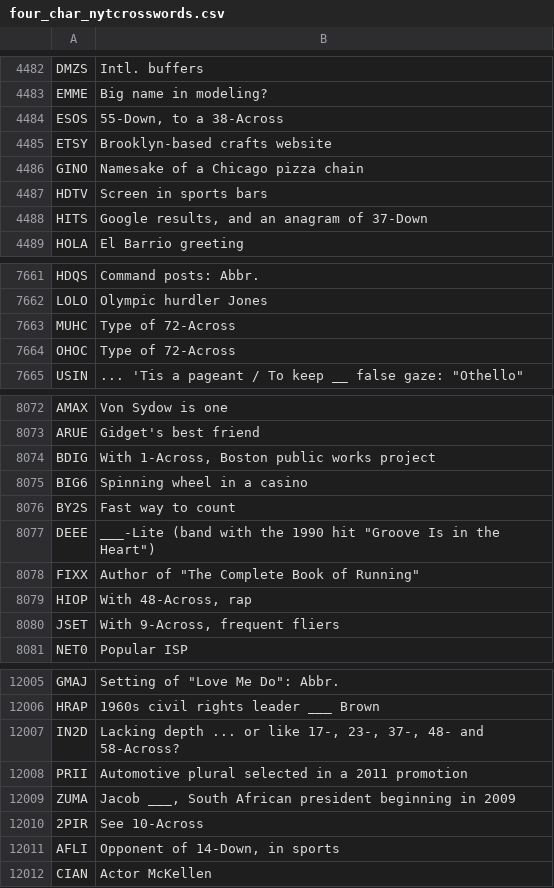
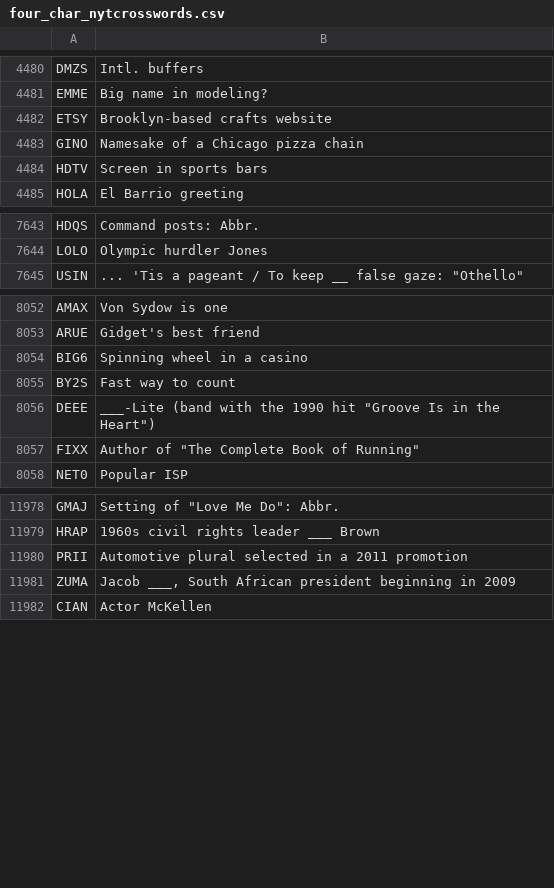
Before and after one commit to shterybai/crossword_generator, a CSV file: four_char_nytcrosswords.csv, drawn as a sheet; only a part is shown, gaps mark what is left out; the diff covers the shown part only.

```diff
--- a/four_char_nytcrosswords.csv
+++ b/four_char_nytcrosswords.csv
@@ -4485,3 +4483,2 @@ DMZS,Intl. buffers
 EMME,Big name in modeling?
-ESOS,"55-Down, to a 38-Across"
 ETSY,Brooklyn-based crafts website
@@ -4489,3 +4486,2 @@ GINO,Namesake of a Chicago pizza chain
 HDTV,Screen in sports bars
-HITS,"Google results, and an anagram of 37-Down"
 HOLA,El Barrio greeting
@@ -7683,4 +7646,2 @@ HDQS,Command posts: Abbr.
 LOLO,Olympic hurdler Jones
-MUHC,Type of 72-Across
-OHOC,Type of 72-Across
 USIN,"... 'Tis a pageant / To keep __ false gaze: ""Othello"""
@@ -8094,3 +8055,2 @@ AMAX,Von Sydow is one
 ARUE,Gidget's best friend
-BDIG,"With 1-Across, Boston public works project"
 BIG6,Spinning wheel in a casino
@@ -8099,4 +8059,2 @@ DEEE,"___-Lite (band with the 1990 hit ""Groove Is in the Heart"")"
 FIXX,"Author of ""The Complete Book of Running"""
-HIOP,"With 48-Across, rap"
-JSET,"With 9-Across, frequent fliers"
 NET0,Popular ISP
@@ -12027,7 +11981,4 @@ GMAJ,"Setting of ""Love Me Do"": Abbr."
 HRAP,1960s civil rights leader ___ Brown
-IN2D,"Lacking depth ... or like 17-, 23-, 37-, 48- and 58-Across?"
 PRII,Automotive plural selected in a 2011 promotion
 ZUMA,"Jacob ___, South African president beginning in 2009"
-2PIR,See 10-Across
-AFLI,"Opponent of 14-Down, in sports"
 CIAN,Actor McKellen
```
Also changed, not shown: 24 removed rows elsewhere in this file, six_char_nytcrosswords.csv, 6 other files.
